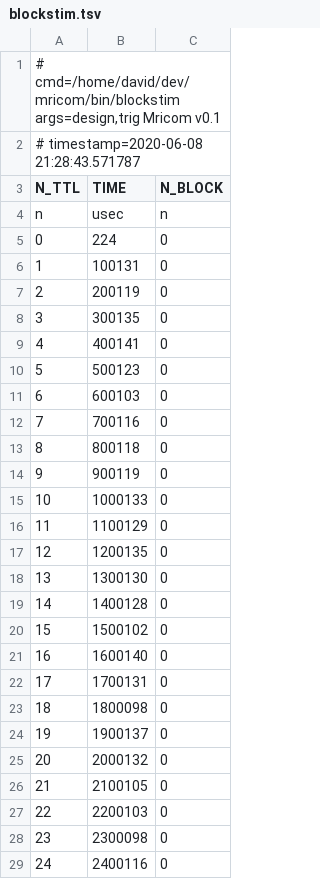
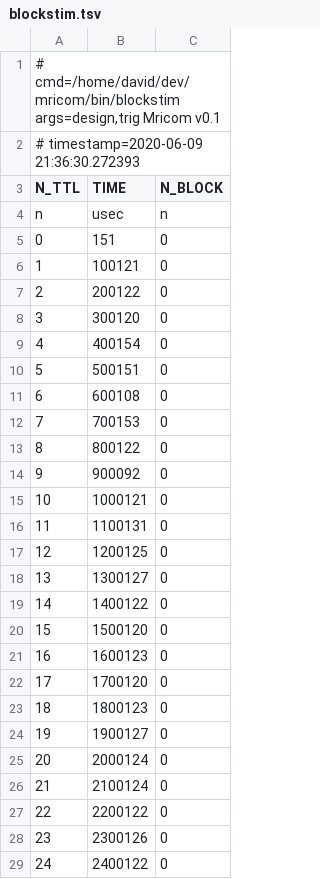
Before and after one commit to hlatkyd/mricom, a TSV file: data/blockstim.tsv, drawn as a sheet; only a part is shown; the diff covers the shown part only.

```diff
--- a/data/blockstim.tsv
+++ b/data/blockstim.tsv
@@ -1,29 +1,29 @@
 # cmd=/home/david/dev/mricom/bin/blockstim args=design,trig Mricom v0.1
-# timestamp=2020-06-08 21:28:43.571787
+# timestamp=2020-06-09 21:36:30.272393
 N_TTL	TIME	N_BLOCK
 n	usec	n
-0	224	0
-1	100131	0
-2	200119	0
-3	300135	0
-4	400141	0
-5	500123	0
-6	600103	0
-7	700116	0
-8	800118	0
-9	900119	0
-10	1000133	0
-11	1100129	0
-12	1200135	0
-13	1300130	0
-14	1400128	0
-15	1500102	0
-16	1600140	0
-17	1700131	0
-18	1800098	0
-19	1900137	0
-20	2000132	0
-21	2100105	0
-22	2200103	0
-23	2300098	0
-24	2400116	0
+0	151	0
+1	100121	0
+2	200122	0
+3	300120	0
+4	400154	0
+5	500151	0
+6	600108	0
+7	700153	0
+8	800122	0
+9	900092	0
+10	1000121	0
+11	1100131	0
+12	1200125	0
+13	1300127	0
+14	1400122	0
+15	1500120	0
+16	1600123	0
+17	1700120	0
+18	1800123	0
+19	1900127	0
+20	2000124	0
+21	2100124	0
+22	2200122	0
+23	2300126	0
+24	2400122	0
```
Also changed, not shown: 75 edited cells elsewhere in this file, 15 other files.
